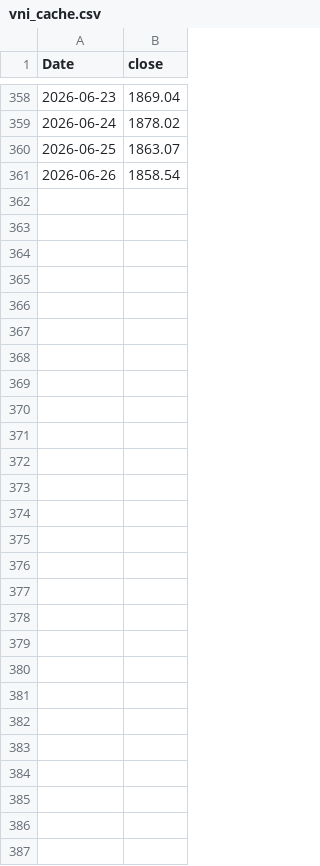
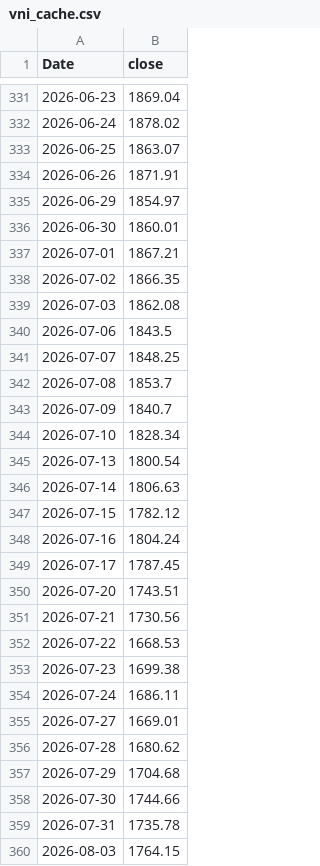
Before and after one commit to nhqthinh81/vn-stock, a CSV file: data/vni_cache.csv, drawn as a sheet; only a part is shown, gaps mark what is left out; the diff covers the shown part only.

```diff
--- a/data/vni_cache.csv
+++ b/data/vni_cache.csv
@@ -360,2 +333,28 @@ Date,close
 2026-06-25,1863.07
-2026-06-26,1858.54
+2026-06-26,1871.91
+2026-06-29,1854.97
+2026-06-30,1860.01
+2026-07-01,1867.21
+2026-07-02,1866.35
+2026-07-03,1862.08
+2026-07-06,1843.5
+2026-07-07,1848.25
+2026-07-08,1853.7
+2026-07-09,1840.7
+2026-07-10,1828.34
+2026-07-13,1800.54
+2026-07-14,1806.63
+2026-07-15,1782.12
+2026-07-16,1804.24
+2026-07-17,1787.45
+2026-07-20,1743.51
+2026-07-21,1730.56
+2026-07-22,1668.53
+2026-07-23,1699.38
+2026-07-24,1686.11
+2026-07-27,1669.01
+2026-07-28,1680.62
+2026-07-29,1704.68
+2026-07-30,1744.66
+2026-07-31,1735.78
+2026-08-03,1764.15
```
Also changed, not shown: 27 removed rows elsewhere in this file, 22 other files.
